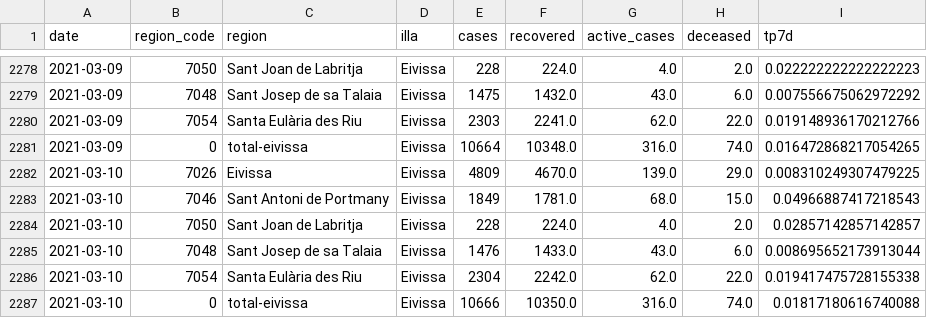
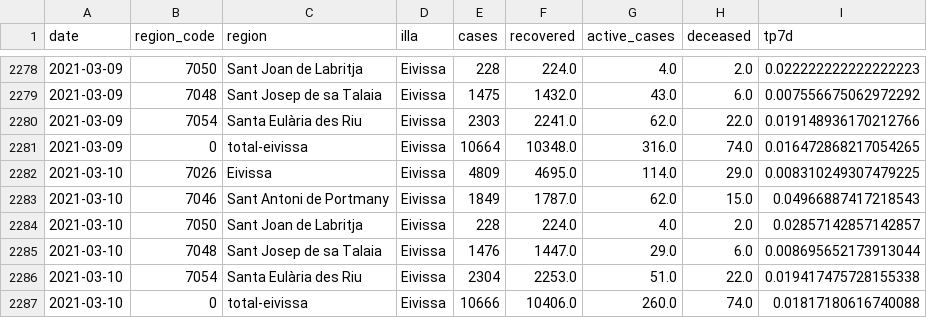
Before and after one commit to jaumeperello/covid_ib, a CSV file: data/eivissa_total.csv, drawn as a sheet; only a part is shown, gaps mark what is left out.

```diff
--- a/data/eivissa_total.csv
+++ b/data/eivissa_total.csv
@@ -2281,7 +2281,7 @@ date,region_code,region,illa,cases,recovered,active_cases,deceased,tp7d
 2021-03-09,0,total-eivissa,Eivissa,10664,10348.0,316.0,74.0,0.016472868217054265
-2021-03-10,7026,Eivissa,Eivissa,4809,4670.0,139.0,29.0,0.008310249307479225
-2021-03-10,7046,Sant Antoni de Portmany,Eivissa,1849,1781.0,68.0,15.0,0.04966887417218543
+2021-03-10,7026,Eivissa,Eivissa,4809,4695.0,114.0,29.0,0.008310249307479225
+2021-03-10,7046,Sant Antoni de Portmany,Eivissa,1849,1787.0,62.0,15.0,0.04966887417218543
 2021-03-10,7050,Sant Joan de Labritja,Eivissa,228,224.0,4.0,2.0,0.02857142857142857
-2021-03-10,7048,Sant Josep de sa Talaia,Eivissa,1476,1433.0,43.0,6.0,0.008695652173913044
-2021-03-10,7054,Santa Eulària des Riu,Eivissa,2304,2242.0,62.0,22.0,0.019417475728155338
-2021-03-10,0,total-eivissa,Eivissa,10666,10350.0,316.0,74.0,0.01817180616740088
+2021-03-10,7048,Sant Josep de sa Talaia,Eivissa,1476,1447.0,29.0,6.0,0.008695652173913044
+2021-03-10,7054,Santa Eulària des Riu,Eivissa,2304,2253.0,51.0,22.0,0.019417475728155338
+2021-03-10,0,total-eivissa,Eivissa,10666,10406.0,260.0,74.0,0.01817180616740088
```
Also changed, not shown: data/balears_total.csv, data/menorca_total.csv, 1 other file.
